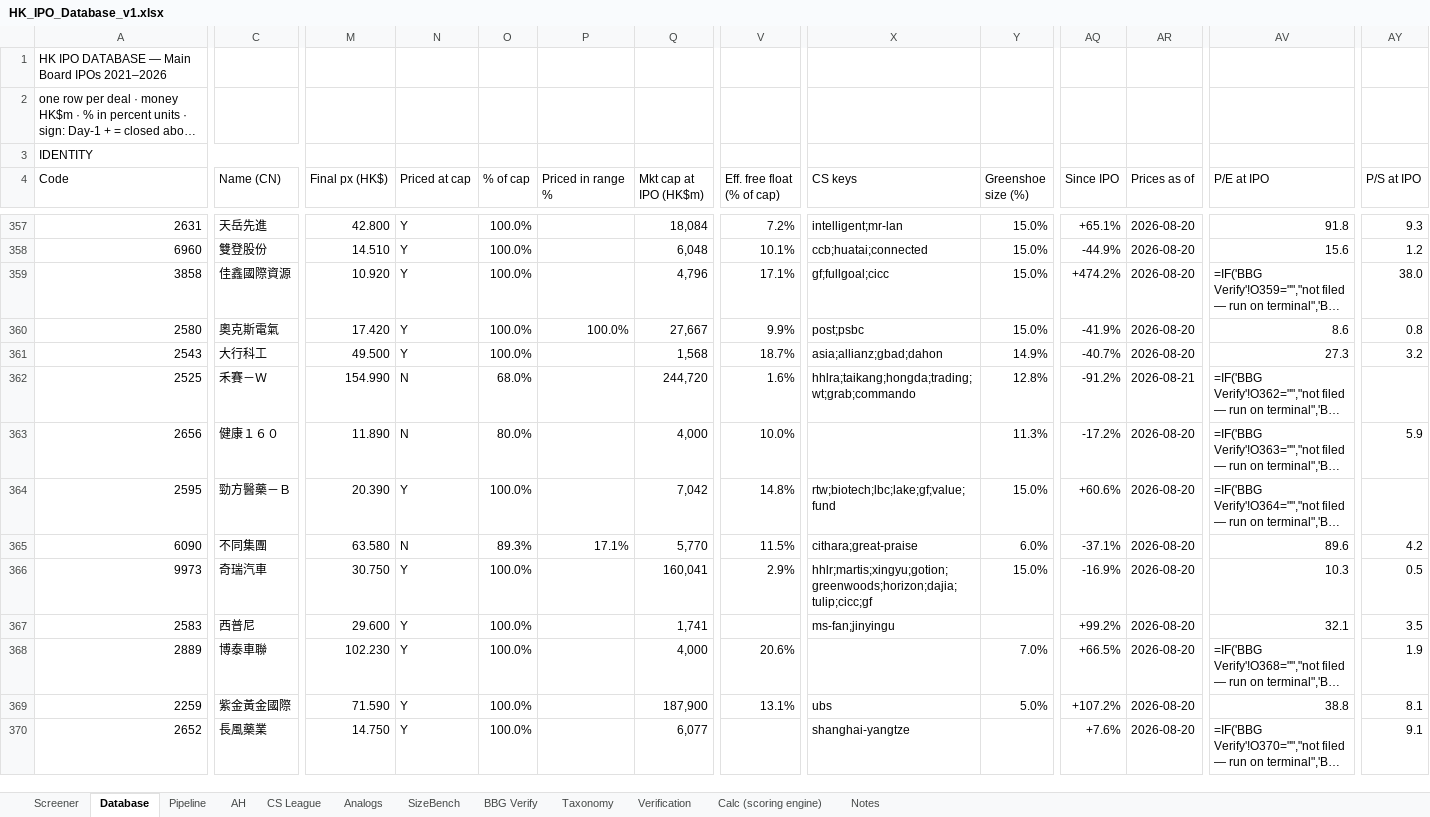
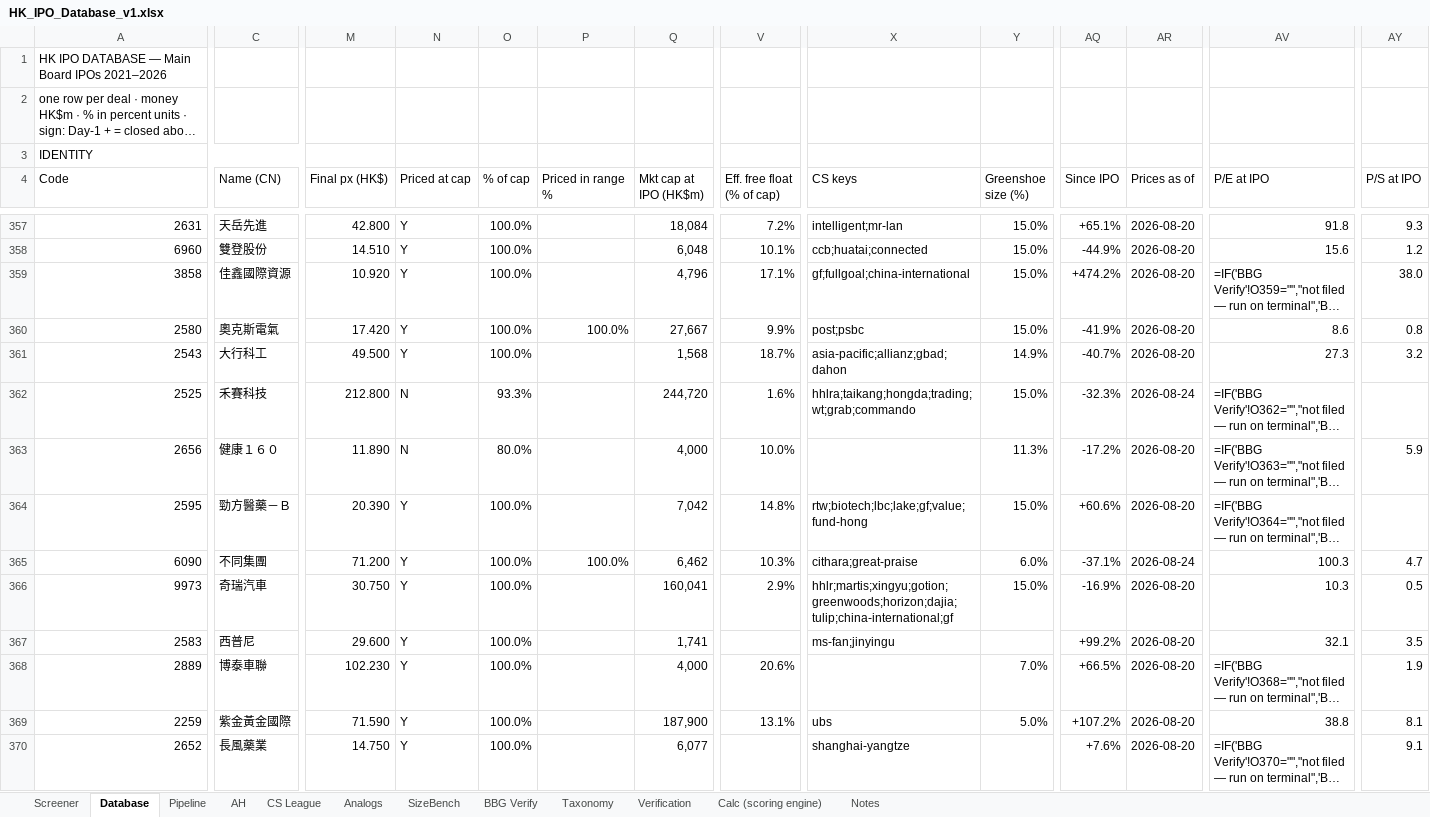
Before and after one commit to kennytam-code/code, an Excel workbook: _ipo_db/TO_NOMURA/HK_IPO_Database_v1.xlsx, sheet Database, drawn as a sheet; only a part is shown, gaps mark what is left out; long unchanged cells end in …; values as stored, in another font and other column widths than the file's, no cell formats; formulas without a stored value are shown as written; conditional formats not drawn; the diff covers the shown part only; the diff names each change by its address in the sheet, - before the commit and + after, or states it on an @@ line.

```diff
--- a/_ipo_db/TO_NOMURA/HK_IPO_Database_v1.xlsx (sheet Database)
+++ b/_ipo_db/TO_NOMURA/HK_IPO_Database_v1.xlsx (sheet Database)
-X359 (CS keys): gf;fullgoal;cicc
+X359 (CS keys): gf;fullgoal;china-international
-X361 (CS keys): asia;allianz;gbad;dahon
+X361 (CS keys): asia-pacific;allianz;gbad;dahon
-C362 (Name (CN)): 禾賽－Ｗ
+C362 (Name (CN)): 禾賽科技
-M362 (Final px (HK$)): 154.990
+M362 (Final px (HK$)): 212.800
-O362 (% of cap): 68.0%
+O362 (% of cap): 93.3%
-Y362 (Greenshoe size (%)): 12.8%
+Y362 (Greenshoe size (%)): 15.0%
-AQ362 (Since IPO): -91.2%
+AQ362 (Since IPO): -32.3%
-AR362 (Prices as of): 2026-08-21
+AR362 (Prices as of): 2026-08-24
-X364 (CS keys): rtw;biotech;lbc;lake;gf;value;fund
+X364 (CS keys): rtw;biotech;lbc;lake;gf;value;fund-hong
-M365 (Final px (HK$)): 63.580
+M365 (Final px (HK$)): 71.200
-N365 (Priced at cap): N
+N365 (Priced at cap): Y
-O365 (% of cap): 89.3%
+O365 (% of cap): 100.0%
-P365 (Priced in range %): 17.1%
+P365 (Priced in range %): 100.0%
-Q365 (Mkt cap at IPO (HK$m)): 5,770
+Q365 (Mkt cap at IPO (HK$m)): 6,462
-V365 (Eff. free float (% of cap)): 11.5%
+V365 (Eff. free float (% of cap)): 10.3%
-AR365 (Prices as of): 2026-08-20
+AR365 (Prices as of): 2026-08-24
-AV365 (P/E at IPO): 89.6
+AV365 (P/E at IPO): 100.3
-AY365 (P/S at IPO): 4.2
+AY365 (P/S at IPO): 4.7
-X366 (CS keys): hhlr;martis;xingyu;gotion;greenwoods;horizon;dajia;tulip;cicc;gf
+X366 (CS keys): hhlr;martis;xingyu;gotion;greenwoods;horizon;dajia;tulip;china-international;gf
```
Also changed, not shown: 160 edited cells elsewhere in this sheet, sheet Calc (scoring engine), sheet CS League, sheet Pipeline, sheet Screener, sheet Analogs, cell formats, 1 other file.
